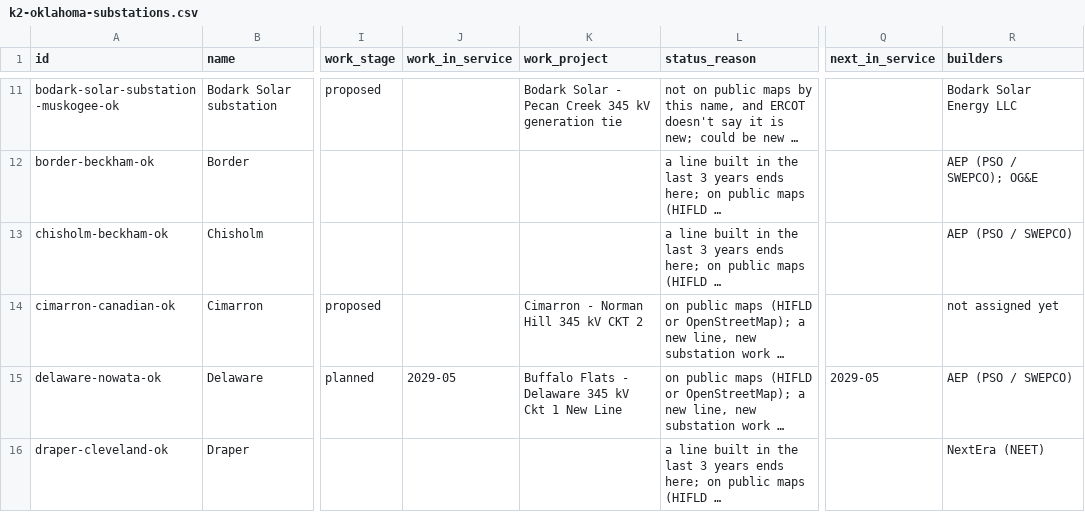
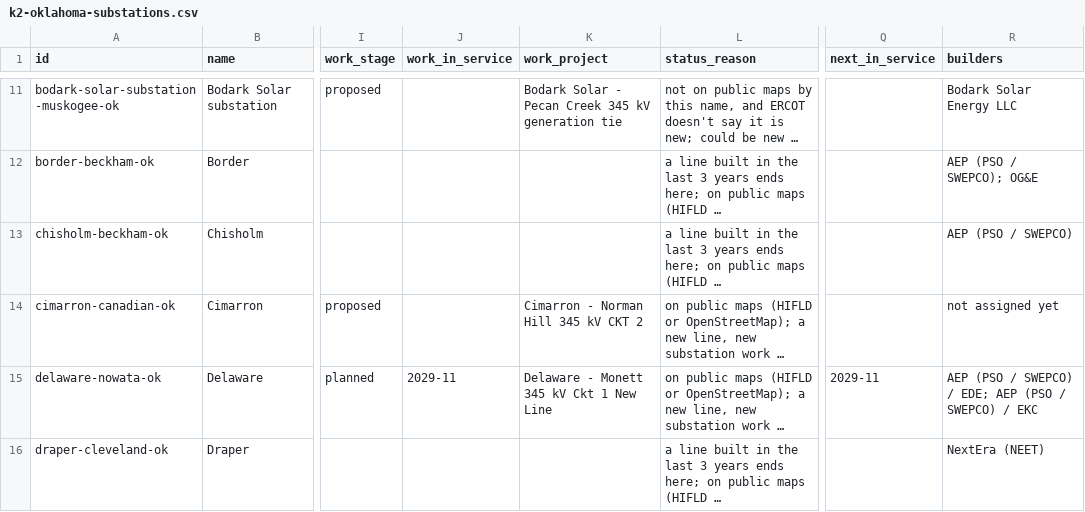
Before and after one commit to jaidensuthar-collab/shinepro-demo, a CSV file: k2-line-watch/web/exports/k2-oklahoma-substations.csv, drawn as a sheet; only a part is shown, gaps mark what is left out; long unchanged cells end in …; the diff covers the shown part only; the diff names each change by its address in the sheet, - before the commit and + after, or states it on an @@ line.

```diff
--- a/k2-line-watch/web/exports/k2-oklahoma-substations.csv
+++ b/k2-line-watch/web/exports/k2-oklahoma-substations.csv
-J15 (work_in_service): 2029-05
+J15 (work_in_service): 2029-11
-K15 (work_project): Buffalo Flats - Delaware 345 kV Ckt 1 New Line
+K15 (work_project): Delaware - Monett 345 kV Ckt 1 New Line
-Q15 (next_in_service): 2029-05
+Q15 (next_in_service): 2029-11
-R15 (builders): AEP (PSO / SWEPCO)
+R15 (builders): AEP (PSO / SWEPCO) / EDE; AEP (PSO / SWEPCO) / EKC
```
Also changed, not shown: 3 removed rows elsewhere in this file, k2-line-watch/web/exports/k2-ercot-texas-substations.csv, k2-line-watch/web/exports/k2-miso-substations.csv, 56 other files.
